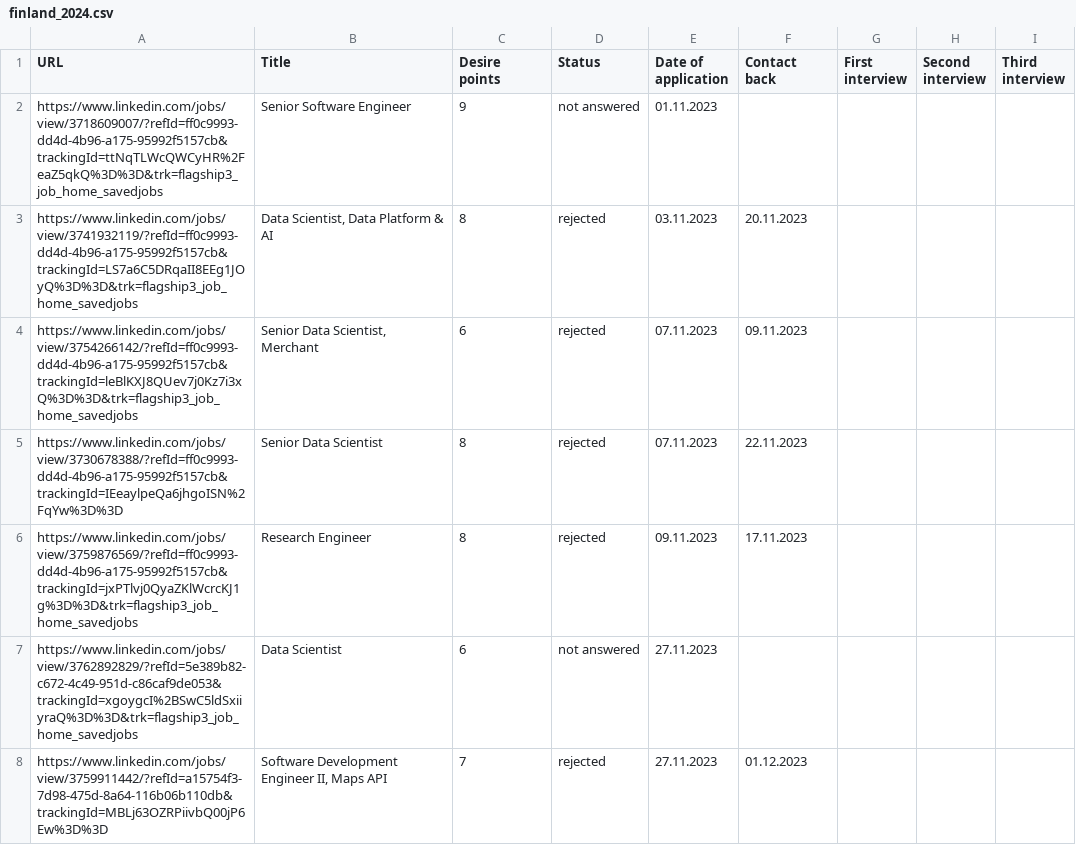
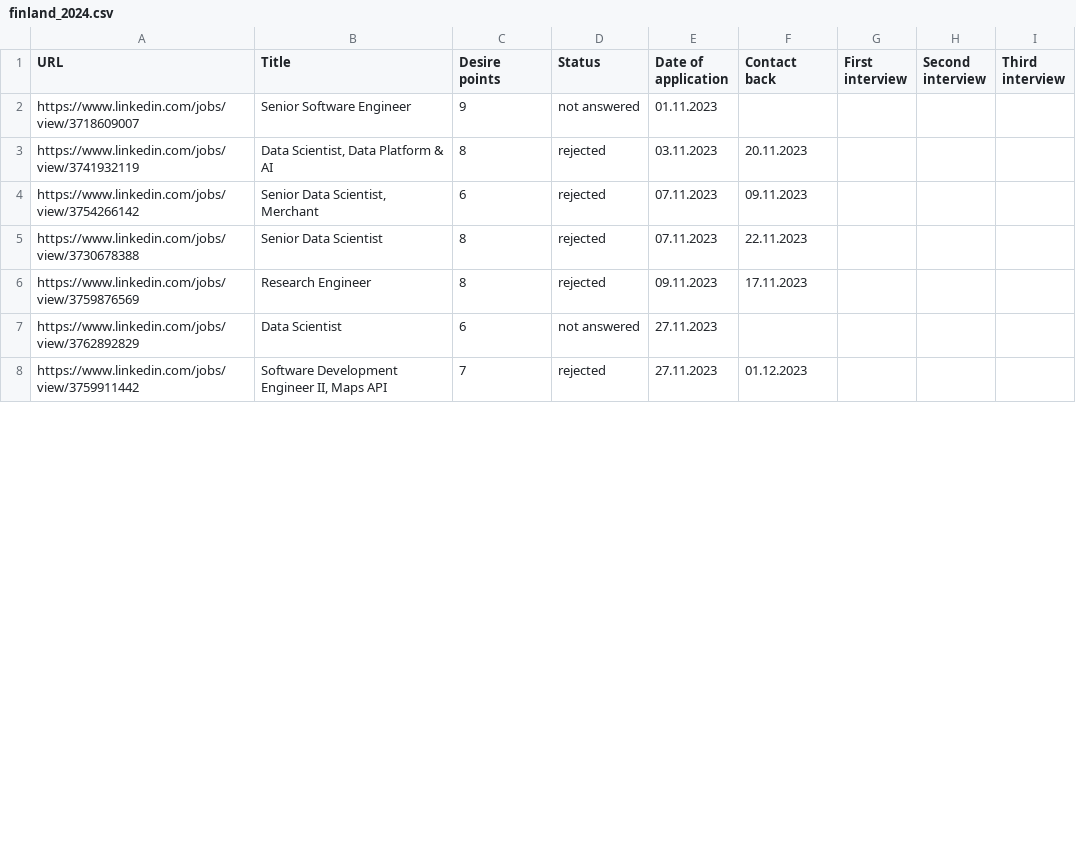
Before and after one commit to Dreamlone/job-search, a CSV file: data/finland_2024.csv, drawn as a sheet; only a part is shown; the diff covers the shown part only.

```diff
--- a/data/finland_2024.csv
+++ b/data/finland_2024.csv
@@ -1,8 +1,8 @@
 URL,Title,Desire points,Status,Date of application,Contact back,First interview,Second interview,Third interview
-https://www.linkedin.com/jobs/view/3718609007/?refId=ff0c9993-dd4d-4b96-a175-95992f5157cb&trackingId=ttNqTLWcQWCyHR%2FeaZ5qkQ%3D%3D&trk=flagship3_job_home_savedjobs,Senior Software Engineer,9,not answered,01.11.2023,,,,
-https://www.linkedin.com/jobs/view/3741932119/?refId=ff0c9993-dd4d-4b96-a175-95992f5157cb&trackingId=LS7a6C5DRqaII8EEg1JOyQ%3D%3D&trk=flagship3_job_home_savedjobs,"Data Scientist, Data Platform & AI",8,rejected,03.11.2023,20.11.2023,,,
-https://www.linkedin.com/jobs/view/3754266142/?refId=ff0c9993-dd4d-4b96-a175-95992f5157cb&trackingId=leBlKXJ8QUev7j0Kz7i3xQ%3D%3D&trk=flagship3_job_home_savedjobs,"Senior Data Scientist, Merchant",6,rejected,07.11.2023,09.11.2023,,,
-https://www.linkedin.com/jobs/view/3730678388/?refId=ff0c9993-dd4d-4b96-a175-95992f5157cb&trackingId=IEeaylpeQa6jhgoISN%2FqYw%3D%3D,Senior Data Scientist,8,rejected,07.11.2023,22.11.2023,,,
-https://www.linkedin.com/jobs/view/3759876569/?refId=ff0c9993-dd4d-4b96-a175-95992f5157cb&trackingId=jxPTlvj0QyaZKlWcrcKJ1g%3D%3D&trk=flagship3_job_home_savedjobs,Research Engineer,8,rejected,09.11.2023,17.11.2023,,,
-https://www.linkedin.com/jobs/view/3762892829/?refId=5e389b82-c672-4c49-951d-c86caf9de053&trackingId=xgoygcI%2BSwC5ldSxiiyraQ%3D%3D&trk=flagship3_job_home_savedjobs,Data Scientist,6,not answered,27.11.2023,,,,
-https://www.linkedin.com/jobs/view/3759911442/?refId=a15754f3-7d98-475d-8a64-116b06b110db&trackingId=MBLj63OZRPiivbQ00jP6Ew%3D%3D,"Software Development Engineer II, Maps API",7,rejected,27.11.2023,01.12.2023,,,
+https://www.linkedin.com/jobs/view/3718609007,Senior Software Engineer,9,not answered,01.11.2023,,,,
+https://www.linkedin.com/jobs/view/3741932119,"Data Scientist, Data Platform & AI",8,rejected,03.11.2023,20.11.2023,,,
+https://www.linkedin.com/jobs/view/3754266142,"Senior Data Scientist, Merchant",6,rejected,07.11.2023,09.11.2023,,,
+https://www.linkedin.com/jobs/view/3730678388,Senior Data Scientist,8,rejected,07.11.2023,22.11.2023,,,
+https://www.linkedin.com/jobs/view/3759876569,Research Engineer,8,rejected,09.11.2023,17.11.2023,,,
+https://www.linkedin.com/jobs/view/3762892829,Data Scientist,6,not answered,27.11.2023,,,,
+https://www.linkedin.com/jobs/view/3759911442,"Software Development Engineer II, Maps API",7,rejected,27.11.2023,01.12.2023,,,
```
Also changed, not shown: 27 edited cells elsewhere in this file, 1 other file.
